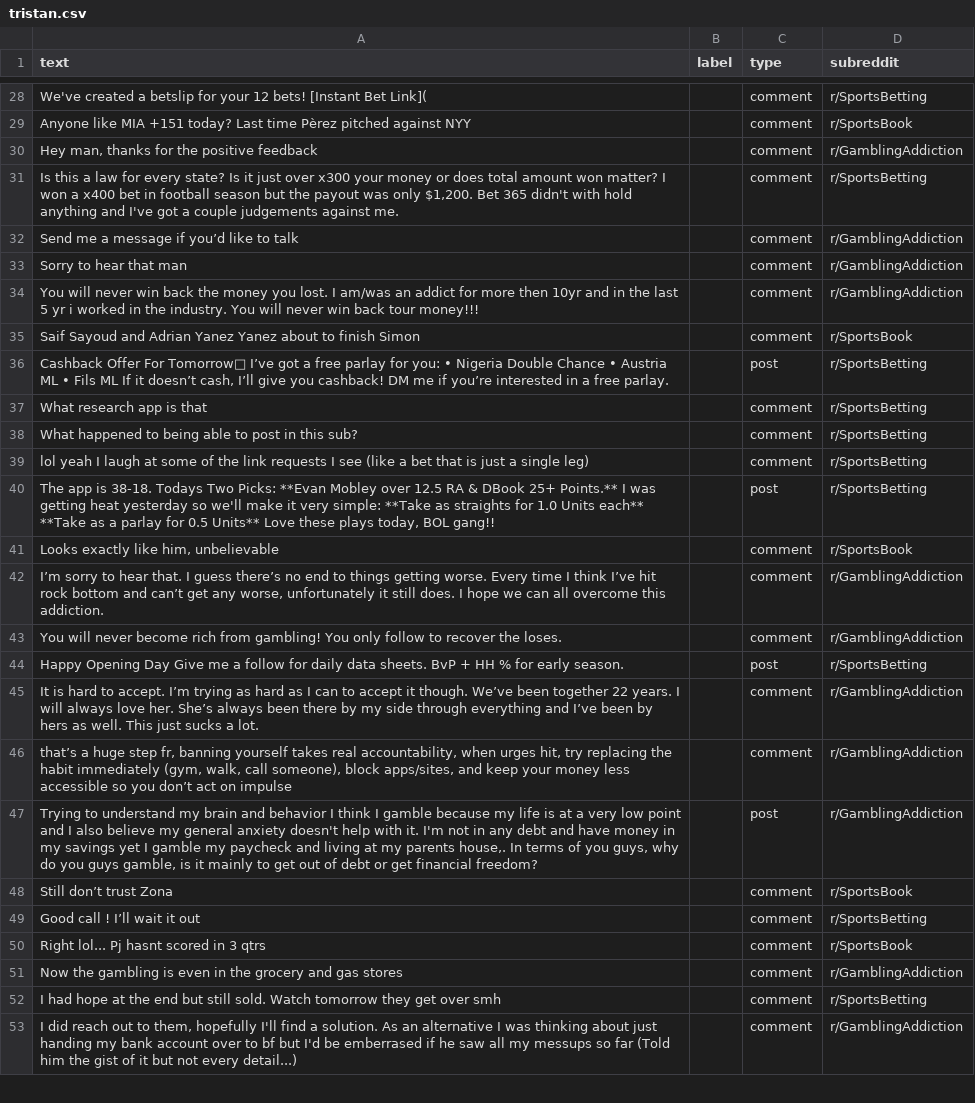
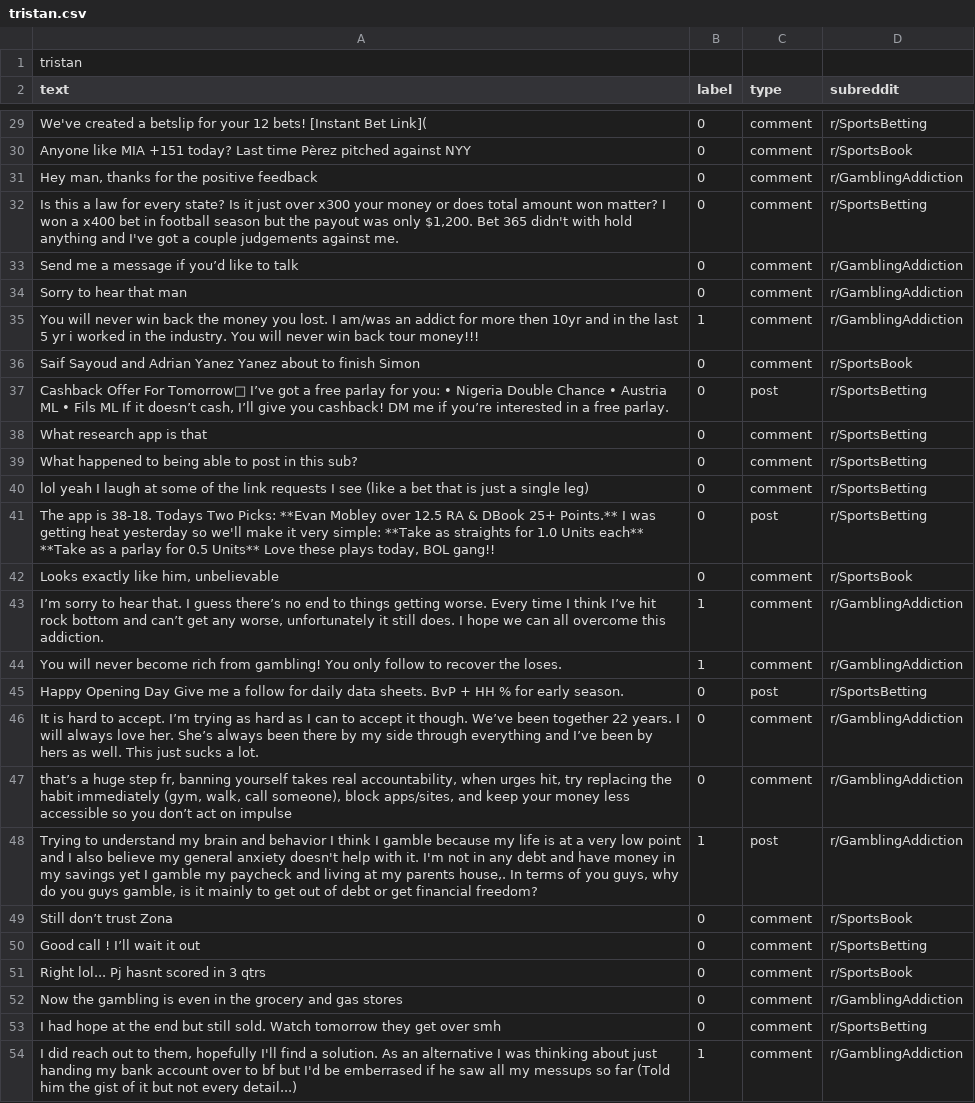
Before and after one commit to elipauly/Sports-Problem-Gambling-on-Reddit-CS4980, a CSV file: tristan.csv, drawn as a sheet; only a part is shown, gaps mark what is left out; addresses are those after the commit; the diff covers the shown part only; the diff names each change by its address in the sheet, - before the commit and + after, or states it on an @@ line.

Commit message:
tristan labeling step 1

```diff
--- a/tristan.csv
+++ b/tristan.csv
+row 1: tristan
-B29:B34 (label): (empty)
+B29:B34 (label): 0
-B35 (label): (empty)
+B35 (label): 1
-B36:B42 (label): (empty)
+B36:B42 (label): 0
-B43:B44 (label): (empty)
+B43:B44 (label): 1
-B45:B47 (label): (empty)
+B45:B47 (label): 0
-B48 (label): (empty)
+B48 (label): 1
-B49:B53 (label): (empty)
+B49:B53 (label): 0
-B54 (label): (empty)
+B54 (label): 1
```
Also changed, not shown: 129 edited cells elsewhere in this file.
